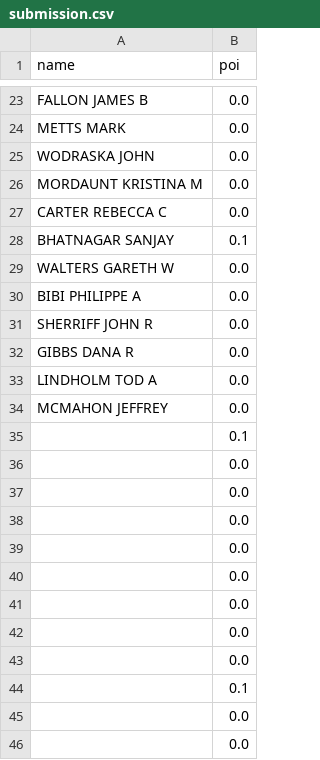
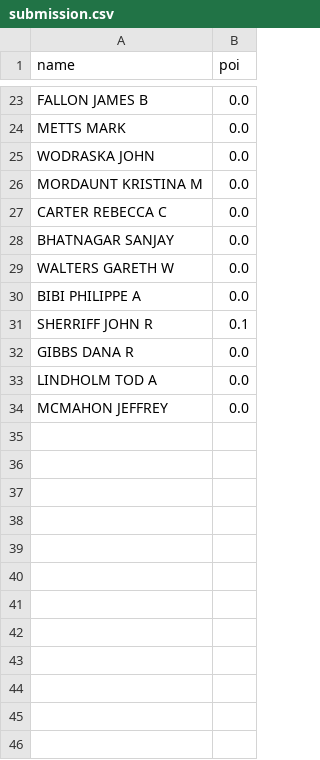
Before and after one commit to s700081/ML100-Days, a CSV file: Homework/Day_049-053_midterm/submission.csv, drawn as a sheet; only a part is shown, gaps mark what is left out; the diff covers the shown part only.

Commit message:
Update submission.csv

```diff
--- a/Homework/Day_049-053_midterm/submission.csv
+++ b/Homework/Day_049-053_midterm/submission.csv
@@ -27,6 +27,6 @@ MORDAUNT KRISTINA M,0.0
 CARTER REBECCA C,0.0
-BHATNAGAR SANJAY,0.1
+BHATNAGAR SANJAY,0.0
 WALTERS GARETH W,0.0
 BIBI PHILIPPE A,0.0
-SHERRIFF JOHN R,0.0
+SHERRIFF JOHN R,0.1
 GIBBS DANA R,0.0
@@ -34,13 +34 @@ LINDHOLM TOD A,0.0
 MCMAHON JEFFREY,0.0
-,0.1
-,0.0
-,0.0
-,0.0
-,0.0
-,0.0
-,0.0
-,0.0
-,0.0
-,0.1
-,0.0
-,0.0
```
Also changed, not shown: 68 removed rows and 15 edited cells elsewhere in this file.
